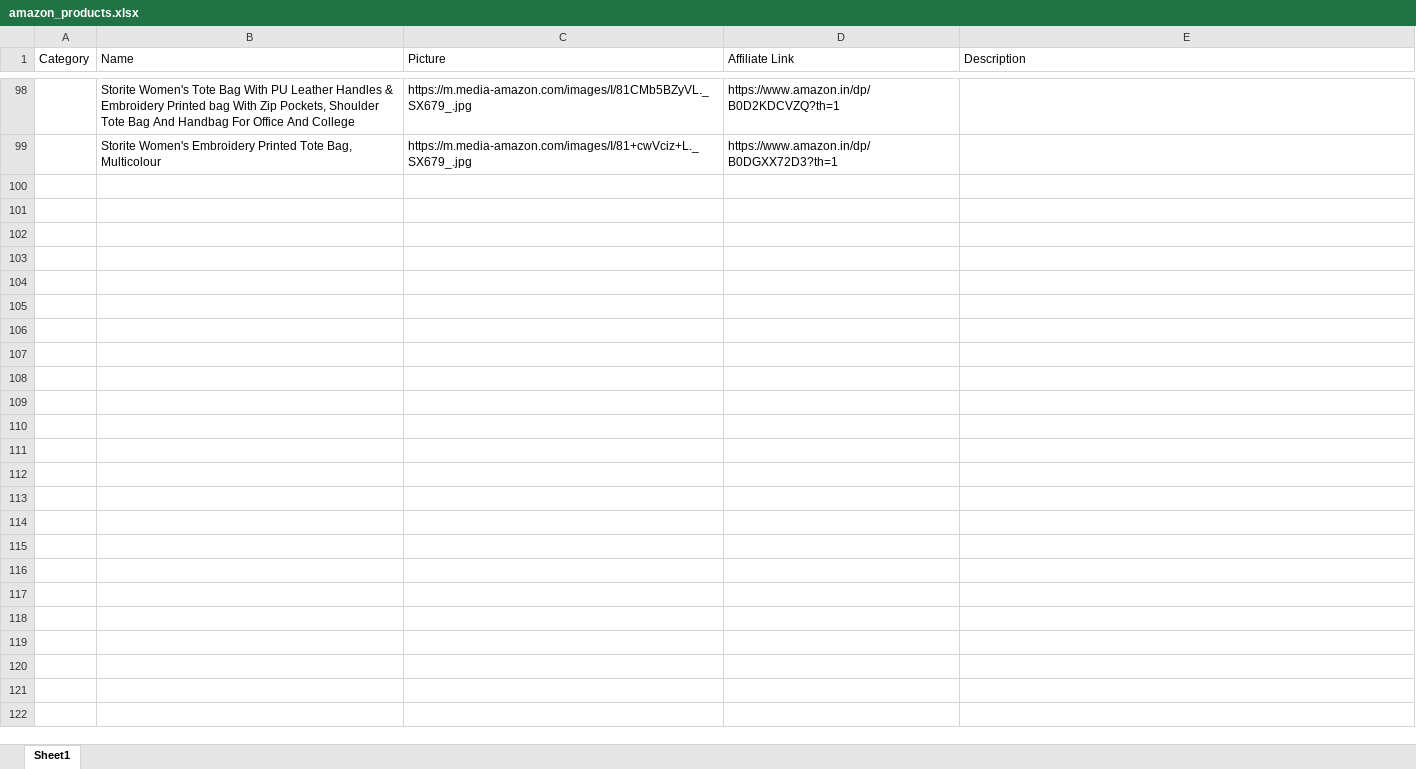
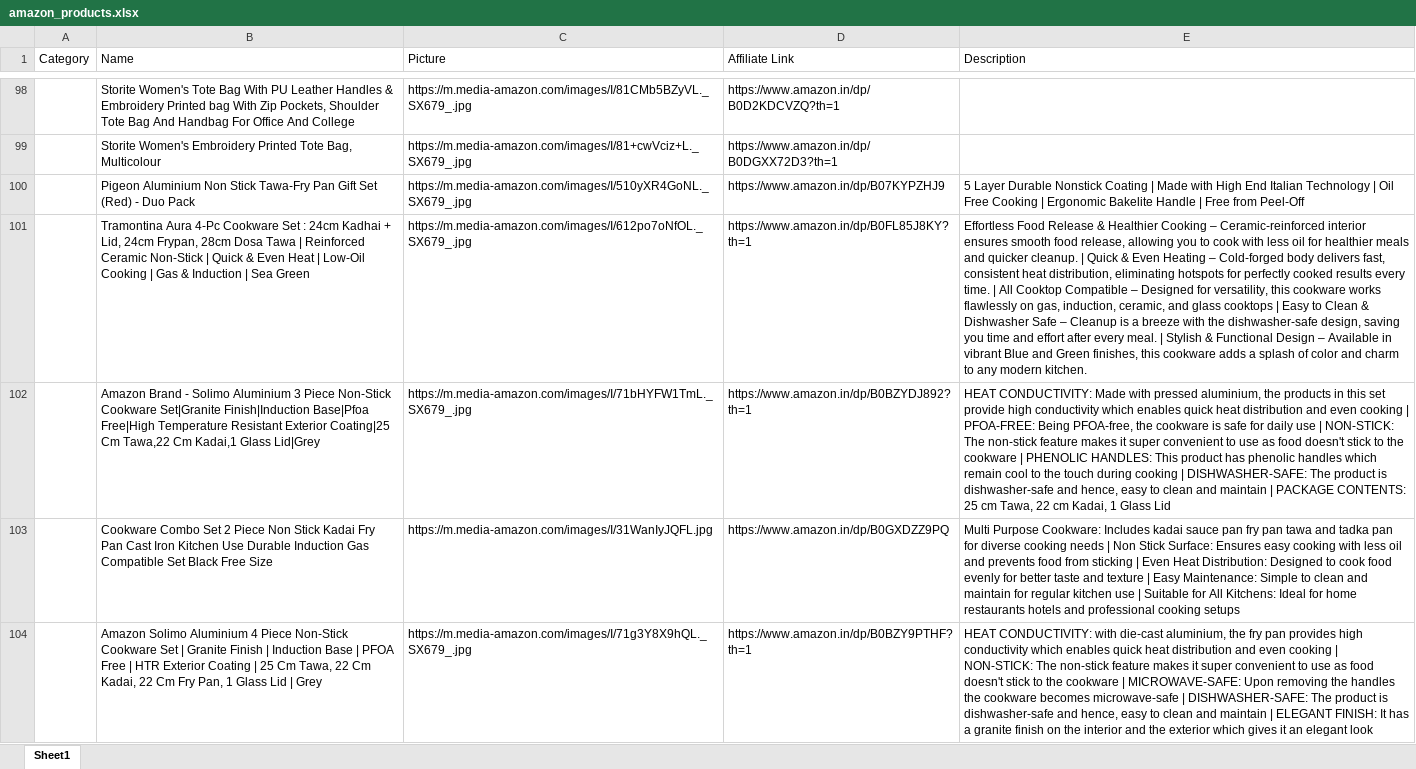
Before and after one commit to Revanth1310/amazon_to_pintrest, an Excel workbook: data/amazon_products.xlsx, sheet Sheet1, drawn as a sheet; only a part is shown, gaps mark what is left out; values as stored, in another font and other column widths than the file's, no borders; the diff covers the shown part only; the diff names each change by its address in the sheet, - before the commit and + after, or states it on an @@ line.

```diff
--- a/data/amazon_products.xlsx (sheet Sheet1)
+++ b/data/amazon_products.xlsx (sheet Sheet1)
+row 100:  | Pigeon Aluminium Non Stick Tawa-Fry Pan Gift Set (Red) - Duo Pack | https://m.media-amazon.com/images/I/510yXR4GoNL._SX679_.jpg | https://www.amazon.in/dp/B07KYPZHJ9 | 5 Layer Durable Nonstick Coating | Made with High End Italian Technology | Oil Free Cooking | Ergonomic Bakelite Handle | Free from Peel-Off
+row 101:  | Tramontina Aura 4-Pc Cookware Set : 24cm Kadhai + Lid, 24cm Frypan, 28cm Dosa Tawa | Reinforced Ceramic Non-Stick | Quick & Even Heat | Low-Oil Cooking | Gas & Induction | Sea Green | https://m.media-amazon.com/images/I/612po7oNfOL._SX679_.jpg | https://www.amazon.in/dp/B0FL85J8KY?th=1 | Effortless Food Release & Healthier Cooking – Ceramic-reinforced interior ensures smooth food release, allowing you to cook with less oil for healthier meals and quicker cleanup. | Quick & Even Heating – Cold-forged body delivers fast, consistent heat distribution, eliminating hotspots for perfectly cooked results every time. | All Cooktop Compatible – Designed for versatility, this cookware works flawlessly on gas, induction, ceramic, and glass cooktops | Easy to Clean & Dishwasher Safe – Cleanup is a breeze with the dishwasher-safe design, saving you time and effort after every meal. | Stylish & Functional Design – Available in vibrant Blue and Green finishes, this cookware adds a splash of color and charm to any modern kitchen.
+row 102:  | Amazon Brand - Solimo Aluminium 3 Piece Non-Stick Cookware Set|Granite Finish|Induction Base|Pfoa Free|High Temperature Resistant Exterior Coating|25 Cm Tawa,22 Cm Kadai,1 Glass Lid|Grey | https://m.media-amazon.com/images/I/71bHYFW1TmL._SX679_.jpg | https://www.amazon.in/dp/B0BZYDJ892?th=1 | HEAT CONDUCTIVITY: Made with pressed aluminium, the products in this set provide high conductivity which enables quick heat distribution and even cooking | PFOA-FREE: Being PFOA-free, the cookware is safe for daily use | NON-STICK: The non-stick feature makes it super convenient to use as food doesn't stick to the cookware | PHENOLIC HANDLES: This product has phenolic handles which remain cool to the touch during cooking | DISHWASHER-SAFE: The product is dishwasher-safe and hence, easy to clean and maintain | PACKAGE CONTENTS: 25 cm Tawa, 22 cm Kadai, 1 Glass Lid
+row 103:  | Cookware Combo Set 2 Piece Non Stick Kadai Fry Pan Cast Iron Kitchen Use Durable Induction Gas Compatible Set Black Free Size | https://m.media-amazon.com/images/I/31WanIyJQFL.jpg | https://www.amazon.in/dp/B0GXDZZ9PQ | Multi Purpose Cookware: Includes kadai sauce pan fry pan tawa and tadka pan for diverse cooking needs | Non Stick Surface: Ensures easy cooking with less oil and prevents food from sticking | Even Heat Distribution: Designed to cook food evenly for better taste and texture | Easy Maintenance: Simple to clean and maintain for regular kitchen use | Suitable for All Kitchens: Ideal for home restaurants hotels and professional cooking setups
+row 104:  | Amazon Solimo Aluminium 4 Piece Non-Stick Cookware Set | Granite Finish | Induction Base | PFOA Free | HTR Exterior Coating | 25 Cm Tawa, 22 Cm Kadai, 22 Cm Fry Pan, 1 Glass Lid | Grey | https://m.media-amazon.com/images/I/71g3Y8X9hQL._SX679_.jpg | https://www.amazon.in/dp/B0BZY9PTHF?th=1 | HEAT CONDUCTIVITY: with die-cast aluminium, the fry pan provides high conductivity which enables quick heat distribution and even cooking | NON-STICK: The non-stick feature makes it super convenient to use as food doesn't stick to the cookware | MICROWAVE-SAFE: Upon removing the handles the cookware becomes microwave-safe | DISHWASHER-SAFE: The product is dishwasher-safe and hence, easy to clean and maintain | ELEGANT FINISH: It has a granite finish on the interior and the exterior which gives it an elegant look
```
Also changed, not shown: 15 added rows elsewhere in this sheet.
